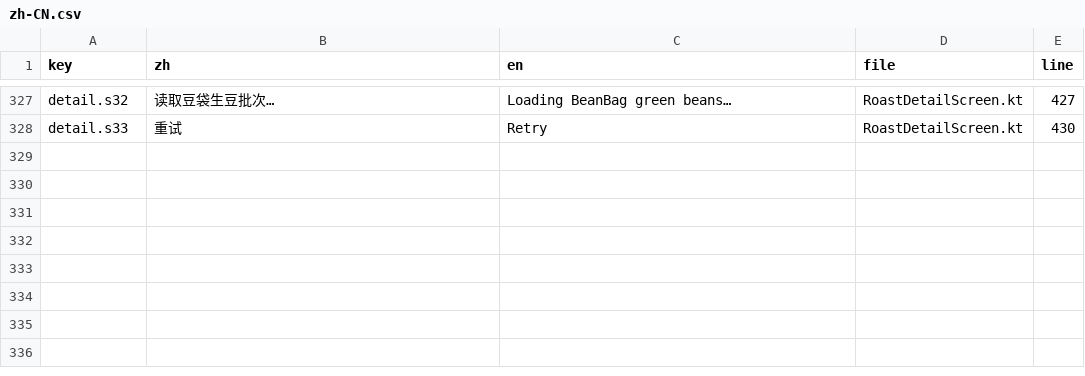
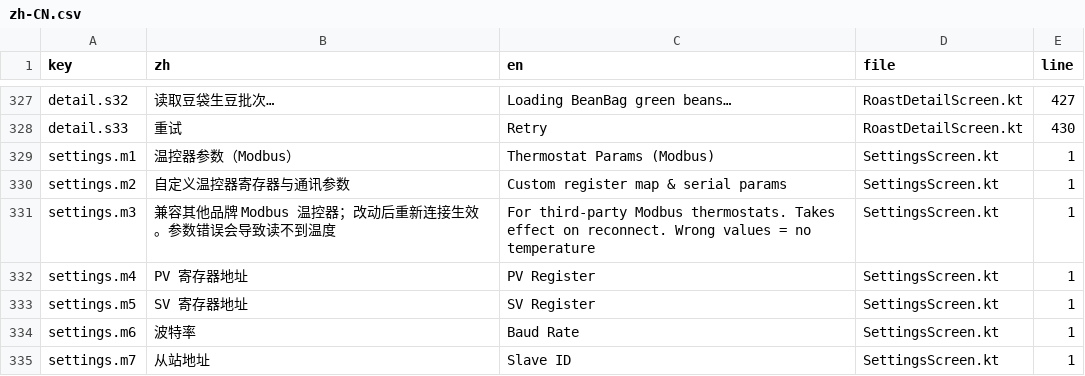
Before and after one commit to MDx-MoJe/RoastCurve, a CSV file: tools/lang/zh-CN.csv, drawn as a sheet; only a part is shown, gaps mark what is left out.

Commit message:
v1.6.2 固件 + App v1.3.11：温控器参数可配置（Modbus 兼容其他品牌）
固件：
- regPv/regSv/baud/slaveId 全部 NVS 可配（set_config modbus 对象）
- heaterRead/heaterWriteSv/heaterPoll 走配置地址，默认仍为 TC4S 值
- 改波特率需重启生效（rs485.begin 在 setup，loadCfg 已前置）
- get_config 回执含 modbus 段

App（v1.3.11/149）：
- Settings 新增 modbusPvReg/modbusSvReg/modbusBaud/modbusSlaveId
- ModbusTcpChannel 接受 pvRegister/svRegister 参数，轮询与写 SV 走配置
- 设置页新增「温控器参数」卡：PV/SV 寄存器（16 进制显示）、波特率、从站地址
- L10n 双语键 settings.m1~m7 + CSV 同步

兼容矩阵：台泉 TC4S 开箱即用；其他品牌 Modbus 温控器按手册改寄存器即可

```diff
--- a/tools/lang/zh-CN.csv
+++ b/tools/lang/zh-CN.csv
@@ -328 +328,8 @@ detail.s32,读取豆袋生豆批次…,Loading BeanBag green beans…,RoastDetai
 detail.s33,重试,Retry,RoastDetailScreen.kt,430
+settings.m1,温控器参数（Modbus）,Thermostat Params (Modbus),SettingsScreen.kt,1
+settings.m2,自定义温控器寄存器与通讯参数,Custom register map & serial params,SettingsScreen.kt,1
+settings.m3,兼容其他品牌 Modbus 温控器；改动后重新连接生效。参数错误会导致读不到温度,For third-party Modbus thermostats. Takes effect on reconnect. Wrong values = no temperature,SettingsScreen.kt,1
+settings.m4,PV 寄存器地址,PV Register,SettingsScreen.kt,1
+settings.m5,SV 寄存器地址,SV Register,SettingsScreen.kt,1
+settings.m6,波特率,Baud Rate,SettingsScreen.kt,1
+settings.m7,从站地址,Slave ID,SettingsScreen.kt,1
```
Also changed, not shown: 22 other files.
